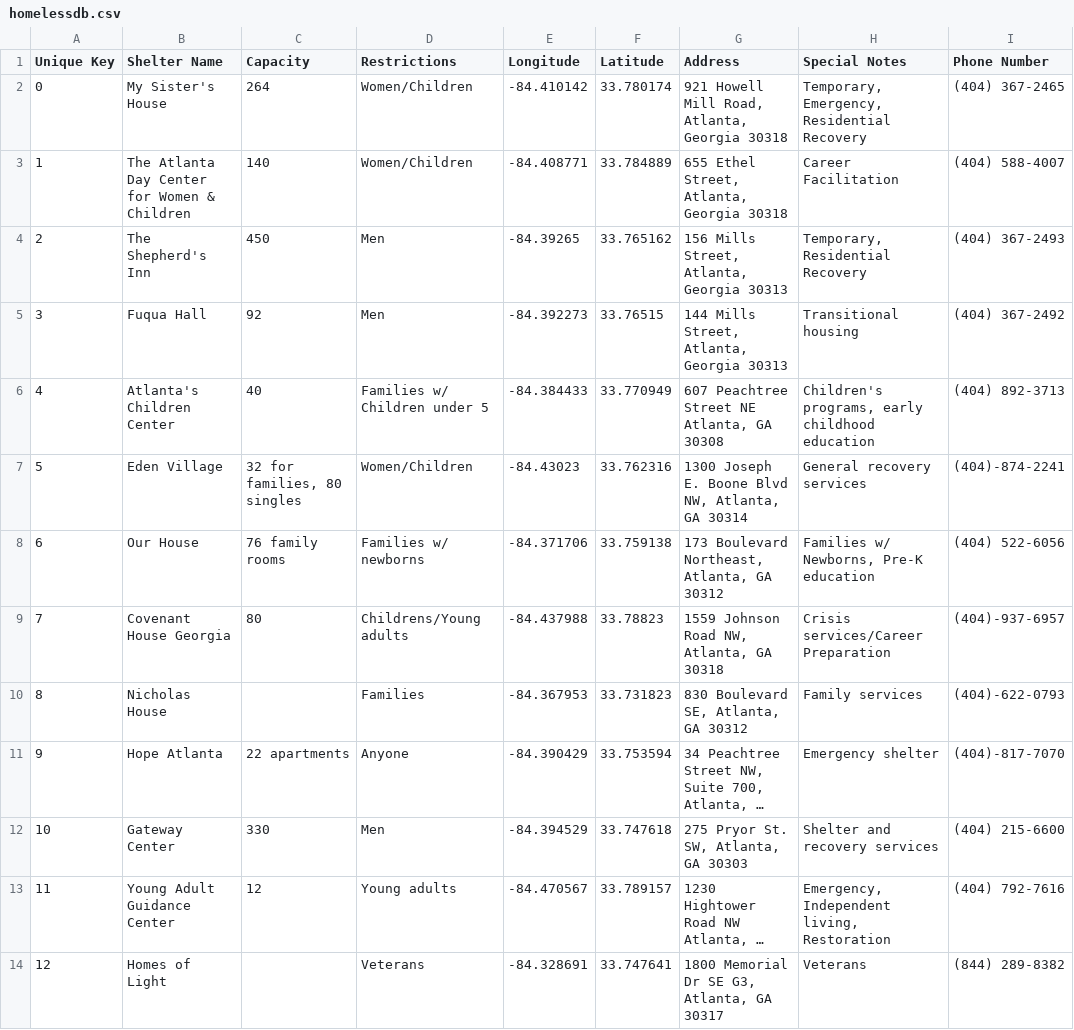
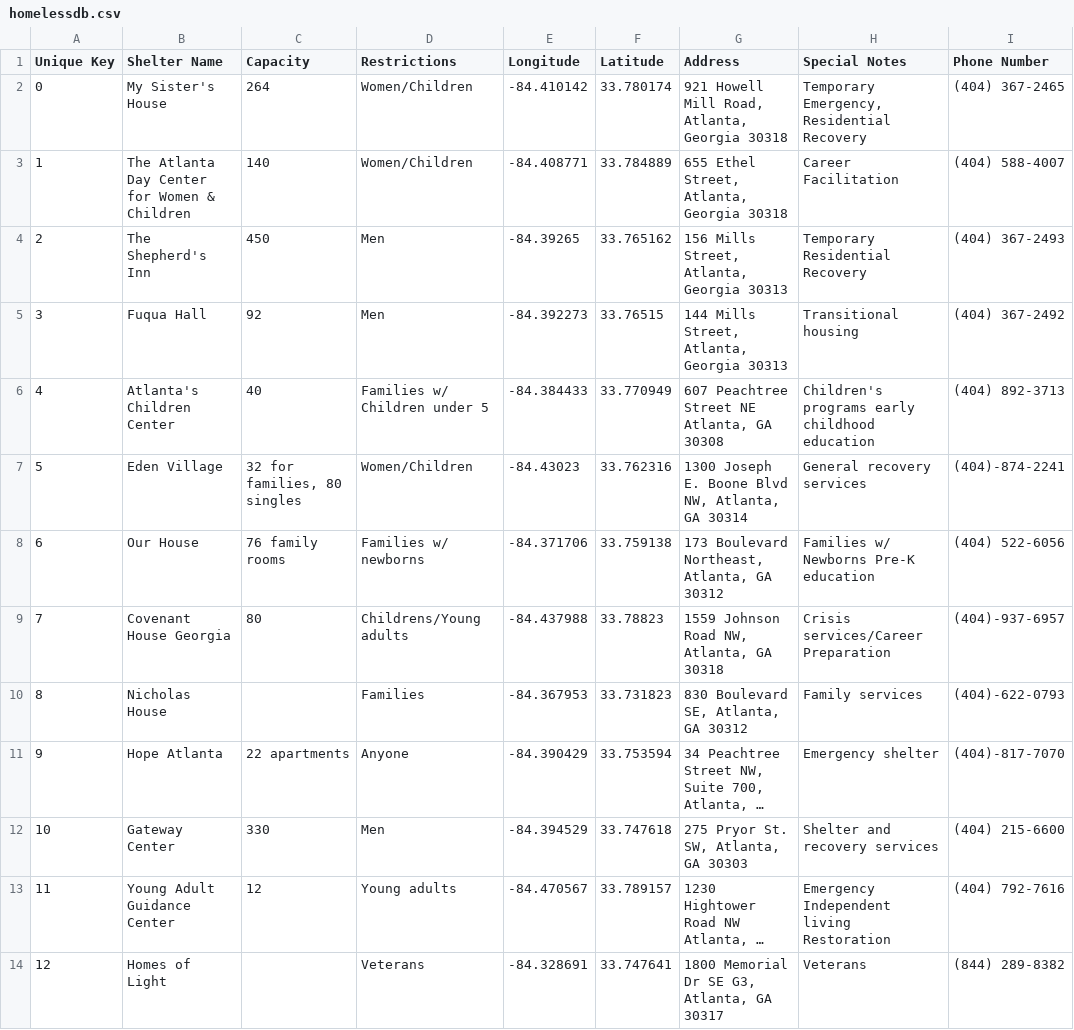
Before and after one commit to emacgregor/2340project, a CSV file: app/src/main/res/raw/homelessdb.csv, drawn as a sheet; long unchanged cells end in …; the diff names each change by its address in the sheet, - before the commit and + after, or states it on an @@ line.

Commit message:
changed csv file to remove commas

```diff
--- a/app/src/main/res/raw/homelessdb.csv
+++ b/app/src/main/res/raw/homelessdb.csv
-H2 (Special Notes): Temporary, Emergency, Residential Recovery
+H2 (Special Notes): Temporary Emergency, Residential Recovery
-H4 (Special Notes): Temporary, Residential Recovery
+H4 (Special Notes): Temporary Residential Recovery
-H6 (Special Notes): Children's programs, early childhood…
+H6 (Special Notes): Children's programs early childhood…
-H8 (Special Notes): Families w/ Newborns, Pre-K education
+H8 (Special Notes): Families w/ Newborns Pre-K education
-H13 (Special Notes): Emergency, Independent living, Restoration
+H13 (Special Notes): Emergency Independent living Restoration
```
